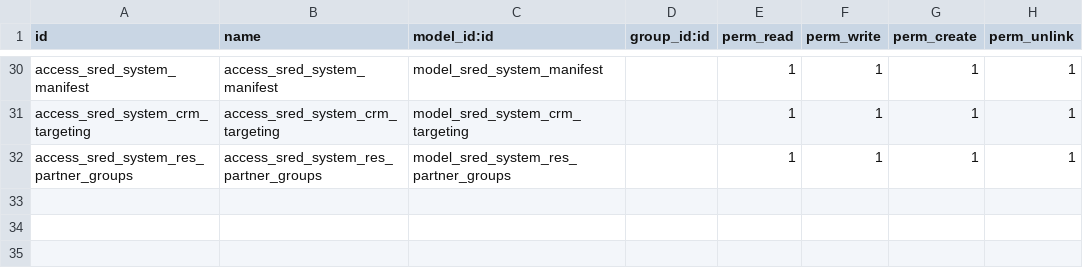
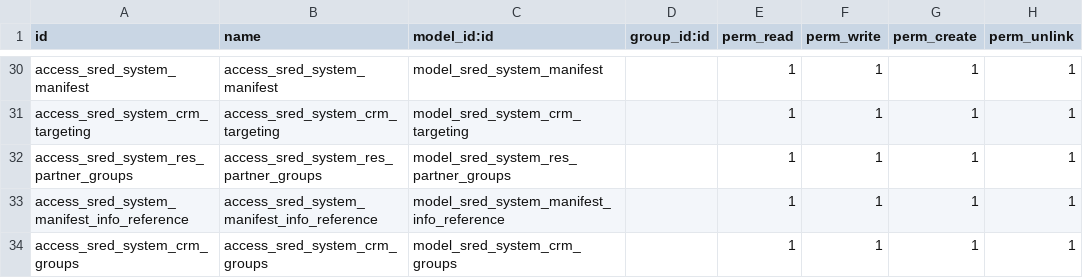
Before and after one commit to robertallanroker/sred_system, a CSV file: security/ir.model.access.csv, drawn as a sheet; only a part is shown, gaps mark what is left out.

```diff
--- a/security/ir.model.access.csv
+++ b/security/ir.model.access.csv
@@ -32 +32,3 @@ access_sred_system_crm_targeting,access_sred_system_crm_targeting,model_sred_sys
 access_sred_system_res_partner_groups,access_sred_system_res_partner_groups,model_sred_system_res_partner_groups,,1,1,1,1
+access_sred_system_manifest_info_reference,access_sred_system_manifest_info_reference,model_sred_system_manifest_info_reference,,1,1,1,1
+access_sred_system_crm_groups,access_sred_system_crm_groups,model_sred_system_crm_groups,,1,1,1,1
```
Also changed, not shown: 21 other files.
